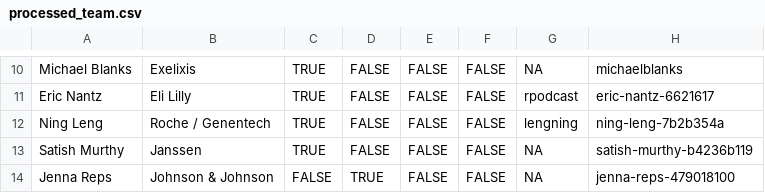
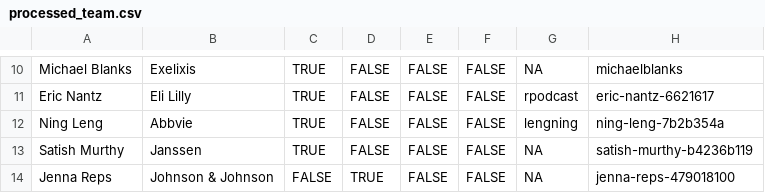
Before and after one commit to rinpharma/data-pipelines, a CSV file: output/processed_team.csv, drawn as a sheet; only a part is shown, gaps mark what is left out.

```diff
--- a/output/processed_team.csv
+++ b/output/processed_team.csv
@@ -11,3 +11,3 @@
 "Eric Nantz","Eli Lilly",TRUE,FALSE,FALSE,FALSE,"rpodcast","eric-nantz-6621617"
-"Ning Leng","Roche / Genentech",TRUE,FALSE,FALSE,FALSE,"lengning","ning-leng-7b2b354a"
+"Ning Leng","Abbvie",TRUE,FALSE,FALSE,FALSE,"lengning","ning-leng-7b2b354a"
 "Satish Murthy","Janssen",TRUE,FALSE,FALSE,FALSE,NA,"satish-murthy-b4236b119"
```
Also changed, not shown: processed_team.csv, 2 other files.
